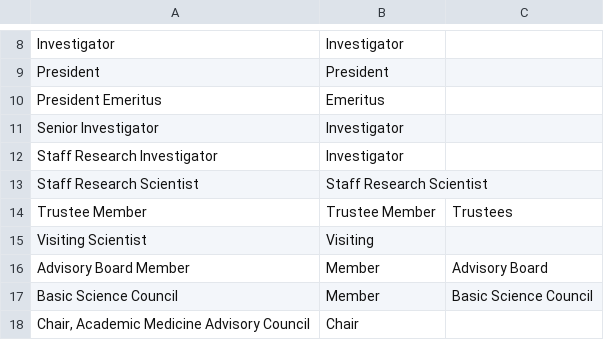
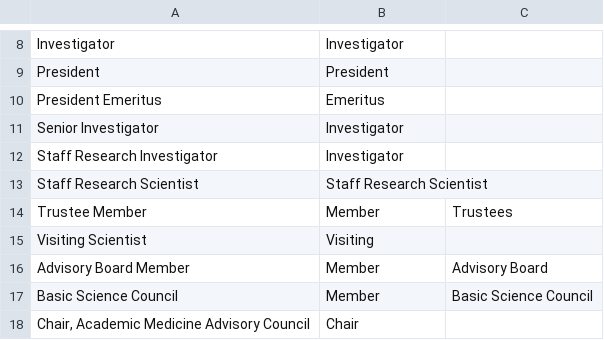
Before and after one commit to gladstone-institutes/gladstone.org, a CSV file: modules/migrations/gladstone_migrate/remap/operational_roles.csv, drawn as a sheet; only a part is shown, gaps mark what is left out.

```diff
--- a/modules/migrations/gladstone_migrate/remap/operational_roles.csv
+++ b/modules/migrations/gladstone_migrate/remap/operational_roles.csv
@@ -13,3 +13,3 @@ Staff Research Investigator,Investigator
 Staff Research Scientist,Staff Research Scientist
-Trustee Member,Trustee Member,Trustees
+Trustee Member,Member,Trustees
 Visiting Scientist,Visiting
```
Also changed, not shown: modules/migrations/gladstone_migrate/remap/operational_titles.csv, 3 other files.
